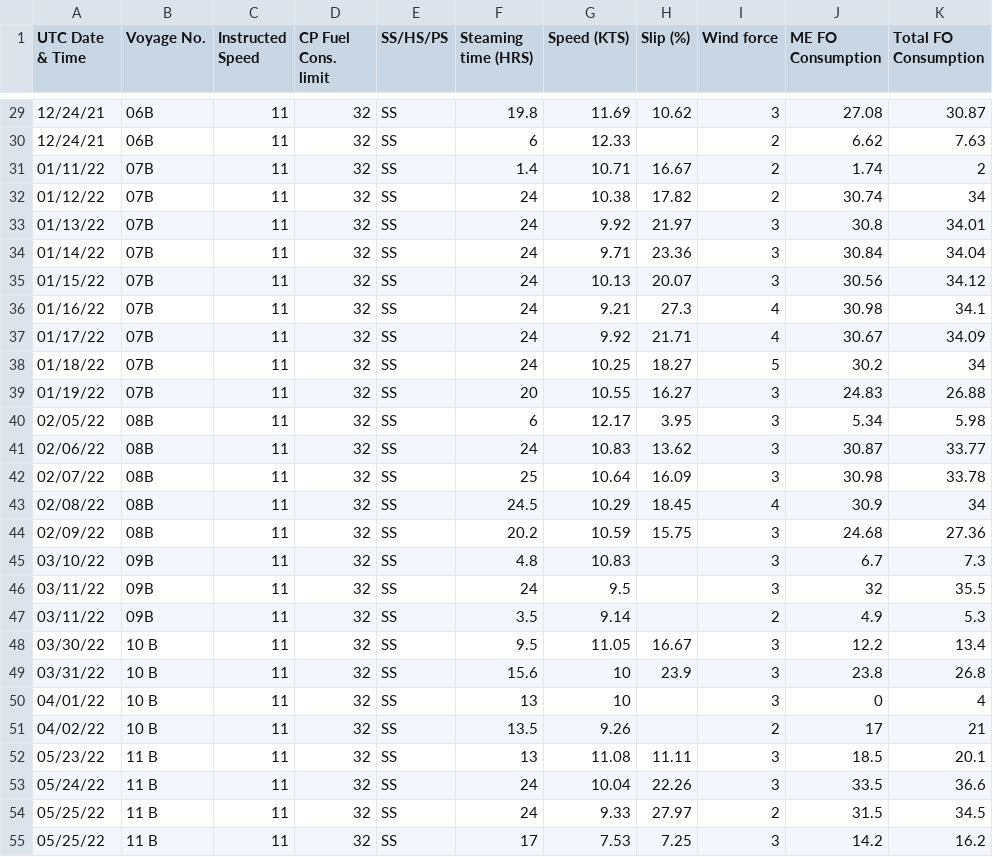
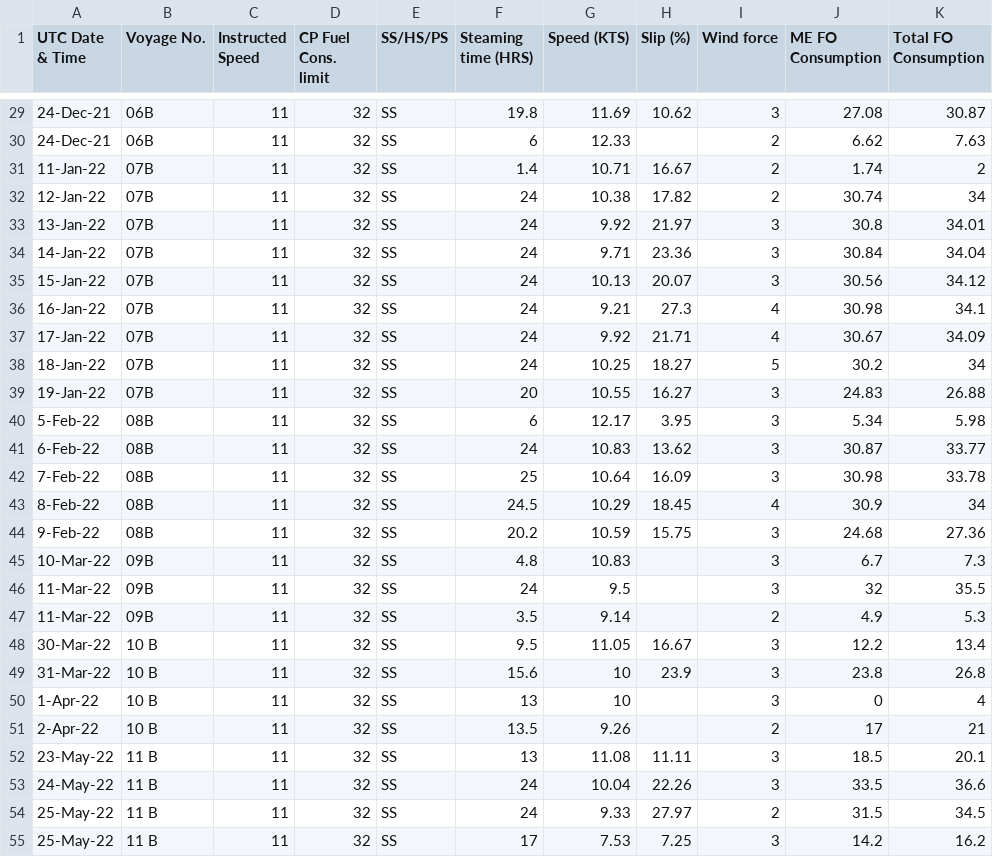
Before and after one commit to Yogi252000/GCL-TAPI, a CSV file: Ballast.csv, drawn as a sheet; only a part is shown, gaps mark what is left out; the diff covers the shown part only; the diff names each change by its address in the sheet, - before the commit and + after, or states it on an @@ line.

```diff
--- a/Ballast.csv
+++ b/Ballast.csv
-A29:A30 (UTC Date & Time): 12/24/21
+A29:A30 (UTC Date & Time): 24-Dec-21
-A31 (UTC Date & Time): 01/11/22
+A31 (UTC Date & Time): 11-Jan-22
-A32 (UTC Date & Time): 01/12/22
+A32 (UTC Date & Time): 12-Jan-22
-A33 (UTC Date & Time): 01/13/22
+A33 (UTC Date & Time): 13-Jan-22
-A34 (UTC Date & Time): 01/14/22
+A34 (UTC Date & Time): 14-Jan-22
-A35 (UTC Date & Time): 01/15/22
+A35 (UTC Date & Time): 15-Jan-22
-A36 (UTC Date & Time): 01/16/22
+A36 (UTC Date & Time): 16-Jan-22
-A37 (UTC Date & Time): 01/17/22
+A37 (UTC Date & Time): 17-Jan-22
-A38 (UTC Date & Time): 01/18/22
+A38 (UTC Date & Time): 18-Jan-22
-A39 (UTC Date & Time): 01/19/22
+A39 (UTC Date & Time): 19-Jan-22
-A40 (UTC Date & Time): 02/05/22
+A40 (UTC Date & Time): 5-Feb-22
-A41 (UTC Date & Time): 02/06/22
+A41 (UTC Date & Time): 6-Feb-22
-A42 (UTC Date & Time): 02/07/22
+A42 (UTC Date & Time): 7-Feb-22
-A43 (UTC Date & Time): 02/08/22
+A43 (UTC Date & Time): 8-Feb-22
-A44 (UTC Date & Time): 02/09/22
+A44 (UTC Date & Time): 9-Feb-22
-A45 (UTC Date & Time): 03/10/22
+A45 (UTC Date & Time): 10-Mar-22
-A46:A47 (UTC Date & Time): 03/11/22
+A46:A47 (UTC Date & Time): 11-Mar-22
-A48 (UTC Date & Time): 03/30/22
+A48 (UTC Date & Time): 30-Mar-22
-A49 (UTC Date & Time): 03/31/22
+A49 (UTC Date & Time): 31-Mar-22
-A50 (UTC Date & Time): 04/01/22
+A50 (UTC Date & Time): 1-Apr-22
-A51 (UTC Date & Time): 04/02/22
+A51 (UTC Date & Time): 2-Apr-22
-A52 (UTC Date & Time): 05/23/22
+A52 (UTC Date & Time): 23-May-22
-A53 (UTC Date & Time): 05/24/22
+A53 (UTC Date & Time): 24-May-22
-A54:A55 (UTC Date & Time): 05/25/22
+A54:A55 (UTC Date & Time): 25-May-22
```
Also changed, not shown: 2 added rows and 42 edited cells elsewhere in this file.
